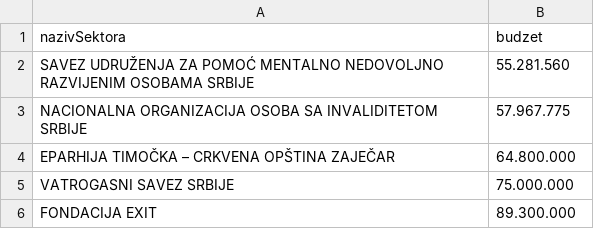
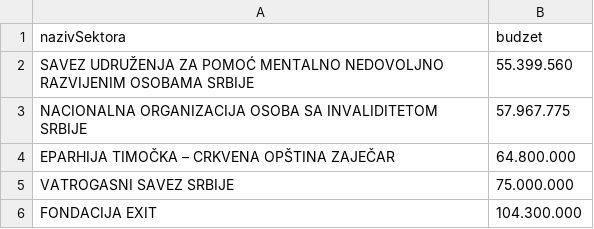
Before and after one commit to davidmilivojev/dashboard, a CSV file: bar3.csv, drawn as a sheet.

```diff
--- a/bar3.csv
+++ b/bar3.csv
@@ -1,3 +1,3 @@
 nazivSektora,budzet
-SAVEZ UDRUŽENJA ZA POMOĆ MENTALNO NEDOVOLJNO RAZVIJENIM OSOBAMA SRBIJE,55.281.560
+SAVEZ UDRUŽENJA ZA POMOĆ MENTALNO NEDOVOLJNO RAZVIJENIM OSOBAMA SRBIJE,55.399.560
 NACIONALNA ORGANIZACIJA OSOBA SA INVALIDITETOM SRBIJE,57.967.775
@@ -5,2 +5,2 @@ EPARHIJA TIMOČKA – CRKVENA OPŠTINA ZAJEČAR,64.800.000
 VATROGASNI SAVEZ SRBIJE,75.000.000
-FONDACIJA EXIT,89.300.000
+FONDACIJA EXIT,104.300.000
```
Also changed, not shown: bar4.csv, bar5.csv, 31 other files.
